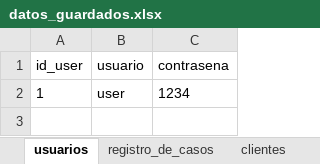
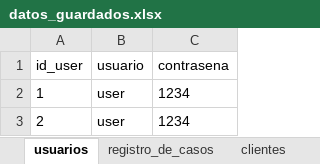
Before and after one commit to AntonyS2005/proyectoDerecho, an Excel workbook: datos_guardados.xlsx, sheet usuarios, drawn as a sheet; values as stored, in another font and other column widths than the file's, no borders; the diff names each change by its address in the sheet, - before the commit and + after, or states it on an @@ line.

```diff
--- a/datos_guardados.xlsx (sheet usuarios)
+++ b/datos_guardados.xlsx (sheet usuarios)
+row 3: 2 | user | 1234
```
Also changed, not shown: sheet audiencias, sheet clientes, sheet registro_de_casos, 18 other files.
